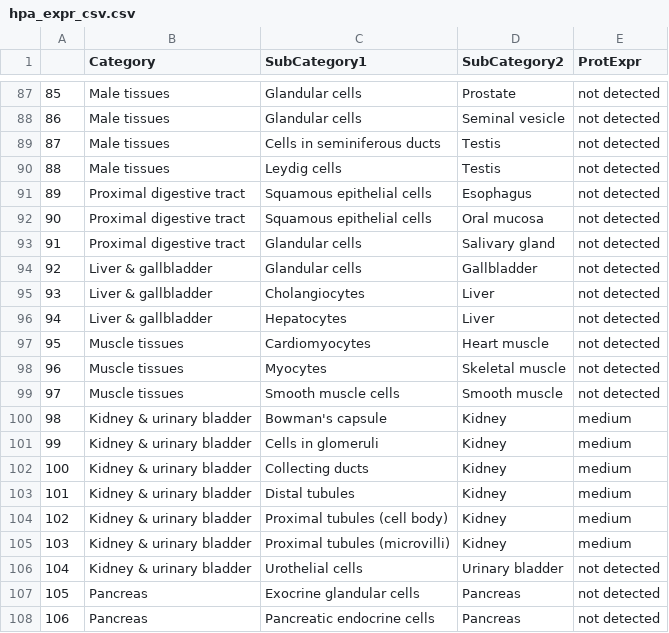
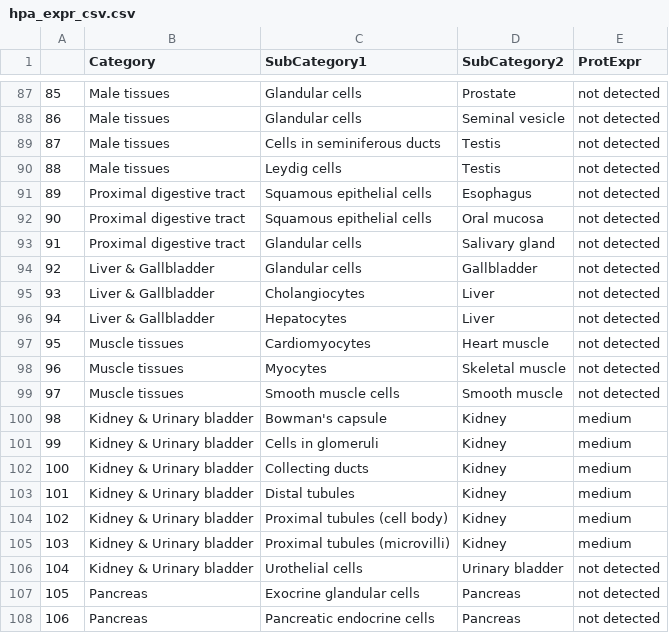
Before and after one commit to Surluson/testing_repo, a CSV file: hpa_expr_csv.csv, drawn as a sheet; only a part is shown, gaps mark what is left out; the diff covers the shown part only.

```diff
--- a/hpa_expr_csv.csv
+++ b/hpa_expr_csv.csv
@@ -93,5 +93,5 @@
 91,Proximal digestive tract,Glandular cells,Salivary gland,not detected
-92,Liver & gallbladder,Glandular cells,Gallbladder,not detected
-93,Liver & gallbladder,Cholangiocytes,Liver,not detected
-94,Liver & gallbladder,Hepatocytes,Liver,not detected
+92,Liver & Gallbladder,Glandular cells,Gallbladder,not detected
+93,Liver & Gallbladder,Cholangiocytes,Liver,not detected
+94,Liver & Gallbladder,Hepatocytes,Liver,not detected
 95,Muscle tissues,Cardiomyocytes,Heart muscle,not detected
@@ -99,9 +99,9 @@
 97,Muscle tissues,Smooth muscle cells,Smooth muscle,not detected
-98,Kidney & urinary bladder,Bowman's capsule,Kidney,medium
-99,Kidney & urinary bladder,Cells in glomeruli,Kidney,medium
-100,Kidney & urinary bladder,Collecting ducts,Kidney,medium
-101,Kidney & urinary bladder,Distal tubules,Kidney,medium
-102,Kidney & urinary bladder,Proximal tubules (cell body),Kidney,medium
-103,Kidney & urinary bladder,Proximal tubules (microvilli),Kidney,medium
-104,Kidney & urinary bladder,Urothelial cells,Urinary bladder,not detected
+98,Kidney & Urinary bladder,Bowman's capsule,Kidney,medium
+99,Kidney & Urinary bladder,Cells in glomeruli,Kidney,medium
+100,Kidney & Urinary bladder,Collecting ducts,Kidney,medium
+101,Kidney & Urinary bladder,Distal tubules,Kidney,medium
+102,Kidney & Urinary bladder,Proximal tubules (cell body),Kidney,medium
+103,Kidney & Urinary bladder,Proximal tubules (microvilli),Kidney,medium
+104,Kidney & Urinary bladder,Urothelial cells,Urinary bladder,not detected
 105,Pancreas,Exocrine glandular cells,Pancreas,not detected
```
Also changed, not shown: 20 edited cells elsewhere in this file.
